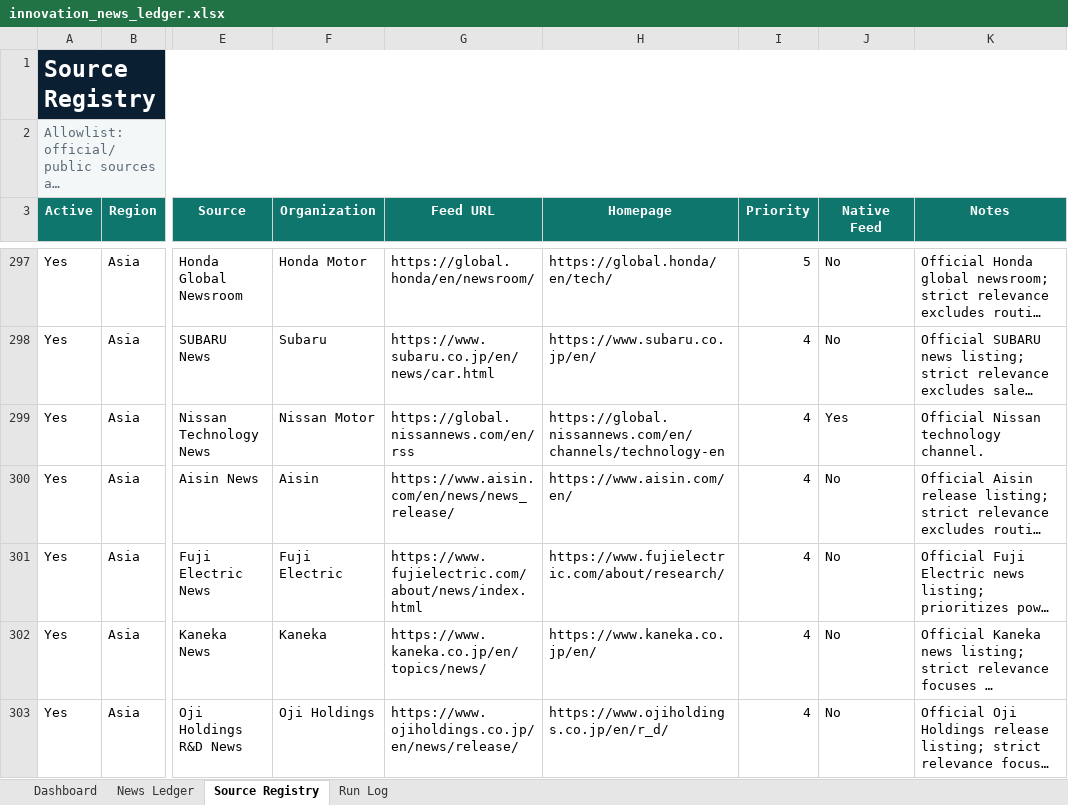
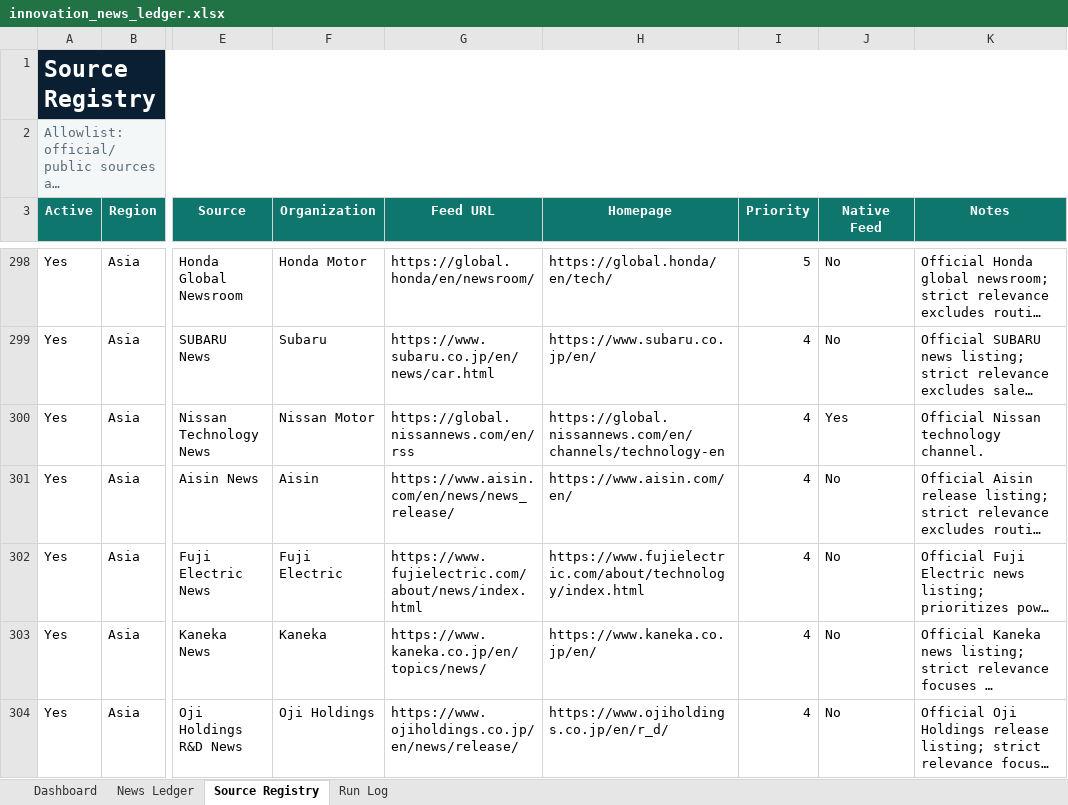
Before and after one commit to yagiharuka/innovation-news, an Excel workbook: docs/innovation_news_ledger.xlsx, sheet Source Registry, drawn as a sheet; only a part is shown, gaps mark what is left out; long unchanged cells end in …; values as stored, in another font and other column widths than the file's, no borders; table styles not drawn; addresses are those after the commit; the diff covers the shown part only; the diff names each change by its address in the sheet, - before the commit and + after, or states it on an @@ line.

```diff
--- a/docs/innovation_news_ledger.xlsx (sheet Source Registry)
+++ b/docs/innovation_news_ledger.xlsx (sheet Source Registry)
-H302 (Homepage): https://www.fujielectric.com/about/research/
+H302 (Homepage): https://www.fujielectric.com/about/technology/index.html
```
Also changed, not shown: 1 added row and 34 edited cells elsewhere in this sheet, sheet News Ledger, sheet Run Log, sheet Dashboard, 6 other files.
